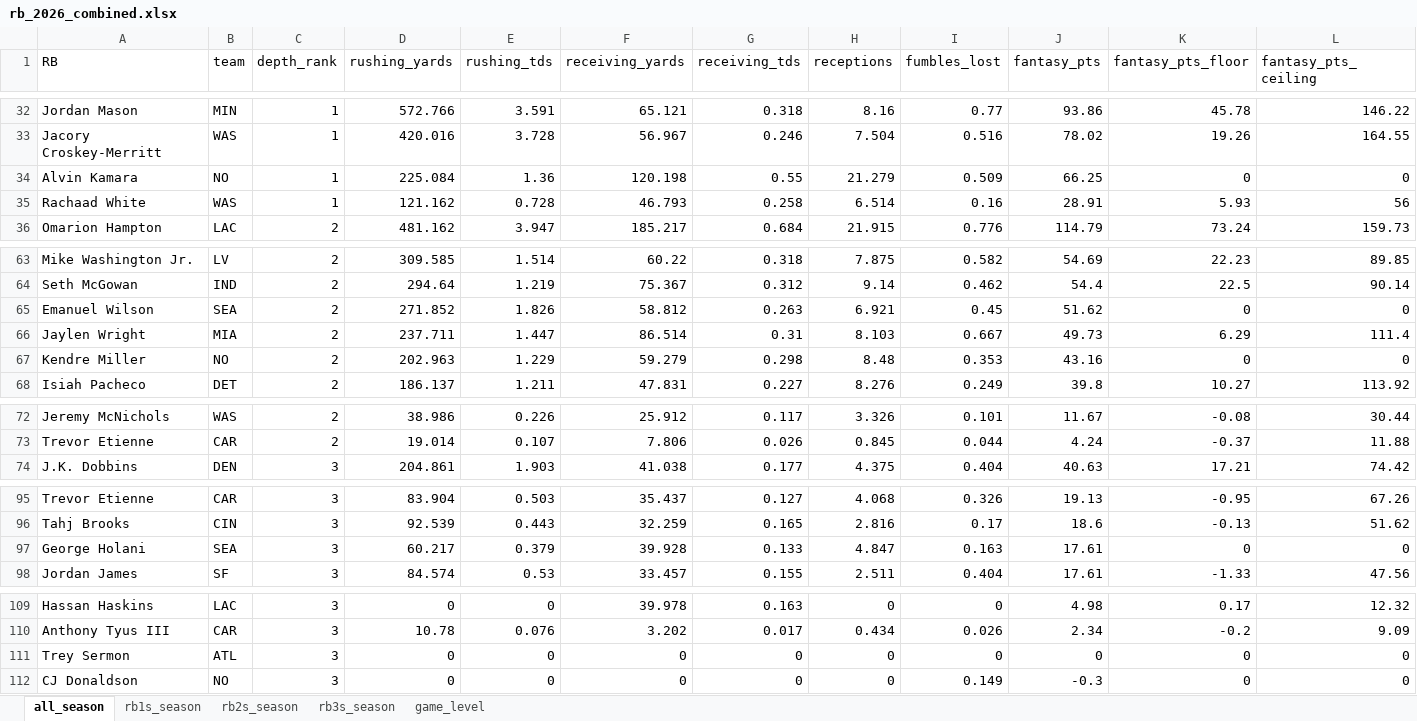
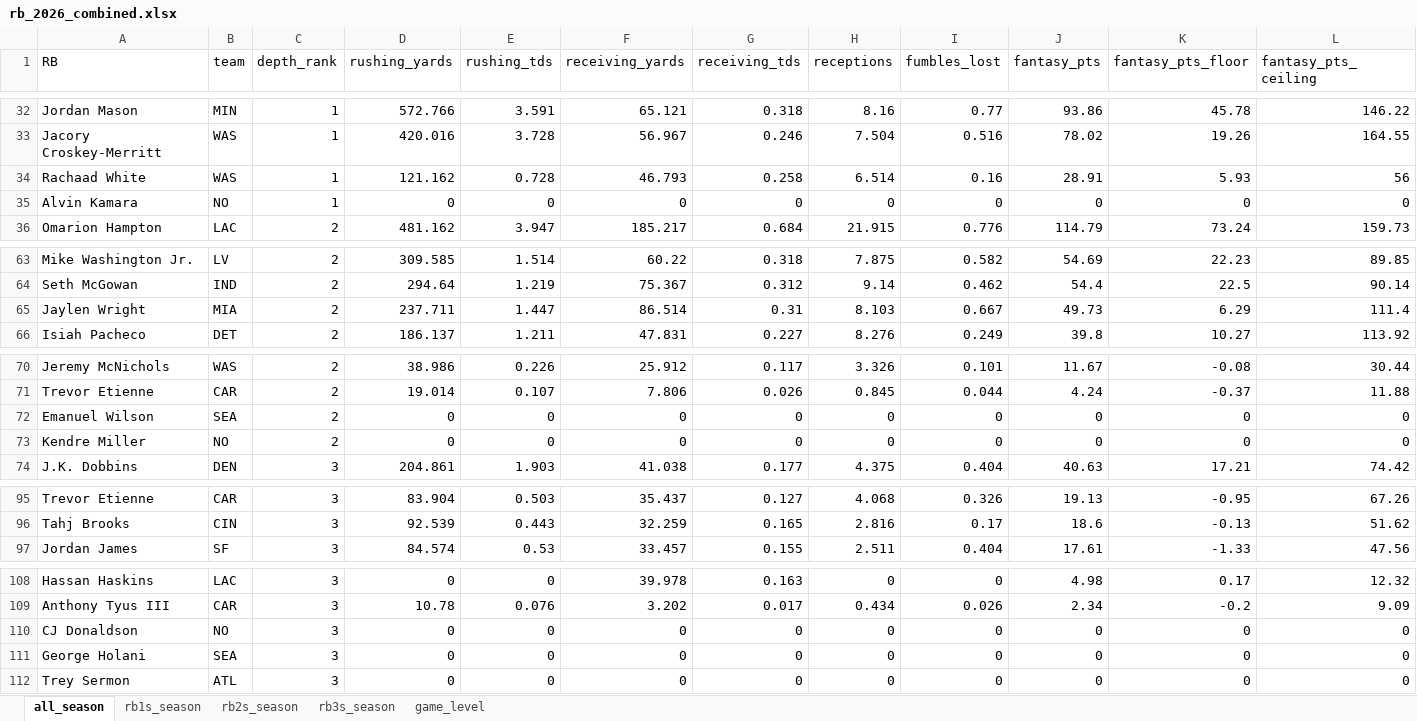
Before and after one commit to egomaniacsfantasy/lineup-lab, an Excel workbook: projections/rb_2026_combined.xlsx, sheet all_season, drawn as a sheet; only a part is shown, gaps mark what is left out; values as stored, in another font and other column widths than the file's, no borders; removed rows and columns are numbered as before the commit, all else as after; rows hold the shown columns only; the diff names each change by its address in the sheet, - before the commit and + after, or states it on an @@ line.

Commit message:
Update projections: rb_2026_combined.xlsx

```diff
--- a/projections/rb_2026_combined.xlsx (sheet all_season)
+++ b/projections/rb_2026_combined.xlsx (sheet all_season)
-row 34: Alvin Kamara | NO | 1 | 225.084 | 1.36 | 120.198 | 0.55 | 21.279 | 0.509 | 66.25 | 0 | 0
+row 35: Alvin Kamara | NO | 1 | 0 | 0 | 0 | 0 | 0 | 0 | 0 | 0 | 0
-row 65: Emanuel Wilson | SEA | 2 | 271.852 | 1.826 | 58.812 | 0.263 | 6.921 | 0.45 | 51.62 | 0 | 0
-row 67: Kendre Miller | NO | 2 | 202.963 | 1.229 | 59.279 | 0.298 | 8.48 | 0.353 | 43.16 | 0 | 0
+row 72: Emanuel Wilson | SEA | 2 | 0 | 0 | 0 | 0 | 0 | 0 | 0 | 0 | 0
+row 73: Kendre Miller | NO | 2 | 0 | 0 | 0 | 0 | 0 | 0 | 0 | 0 | 0
-row 97: George Holani | SEA | 3 | 60.217 | 0.379 | 39.928 | 0.133 | 4.847 | 0.163 | 17.61 | 0 | 0
+row 110: CJ Donaldson | NO | 3 | 0 | 0 | 0 | 0 | 0 | 0 | 0 | 0 | 0
+row 111: George Holani | SEA | 3 | 0 | 0 | 0 | 0 | 0 | 0 | 0 | 0 | 0
-row 112: CJ Donaldson | NO | 3 | 0 | 0 | 0 | 0 | 0 | 0.149 | -0.3 | 0 | 0
```
Also changed, not shown: sheet rb2s_season, sheet rb3s_season, sheet rb1s_season.
